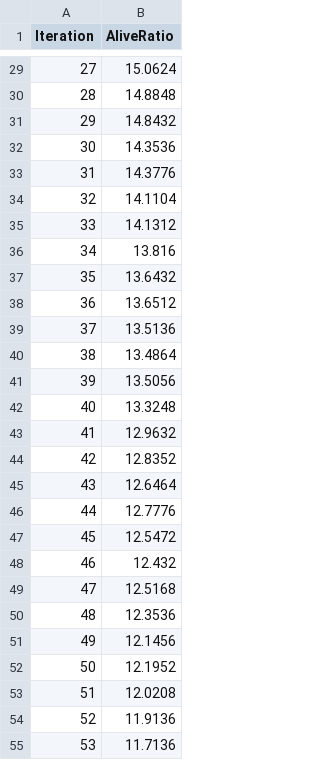
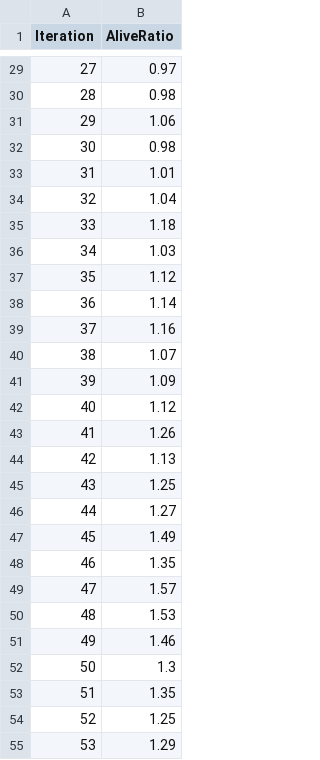
Before and after one commit to IgnacyZywalewski/modelowanie-komputerowe, a CSV file: game_of_life/game_of_life/probability.csv, drawn as a sheet; only a part is shown, gaps mark what is left out; the diff covers the shown part only.

```diff
--- a/game_of_life/game_of_life/probability.csv
+++ b/game_of_life/game_of_life/probability.csv
@@ -29,27 +29,27 @@ Iteration,AliveRatio
-27,15.0624
-28,14.8848
-29,14.8432
-30,14.3536
-31,14.3776
-32,14.1104
-33,14.1312
-34,13.816
-35,13.6432
-36,13.6512
-37,13.5136
-38,13.4864
-39,13.5056
-40,13.3248
-41,12.9632
-42,12.8352
-43,12.6464
-44,12.7776
-45,12.5472
-46,12.432
-47,12.5168
-48,12.3536
-49,12.1456
-50,12.1952
-51,12.0208
-52,11.9136
-53,11.7136
+27,0.97
+28,0.98
+29,1.06
+30,0.98
+31,1.01
+32,1.04
+33,1.18
+34,1.03
+35,1.12
+36,1.14
+37,1.16
+38,1.07
+39,1.09
+40,1.12
+41,1.26
+42,1.13
+43,1.25
+44,1.27
+45,1.49
+46,1.35
+47,1.57
+48,1.53
+49,1.46
+50,1.3
+51,1.35
+52,1.25
+53,1.29
```
Also changed, not shown: 73 edited cells elsewhere in this file, 20 other files.
